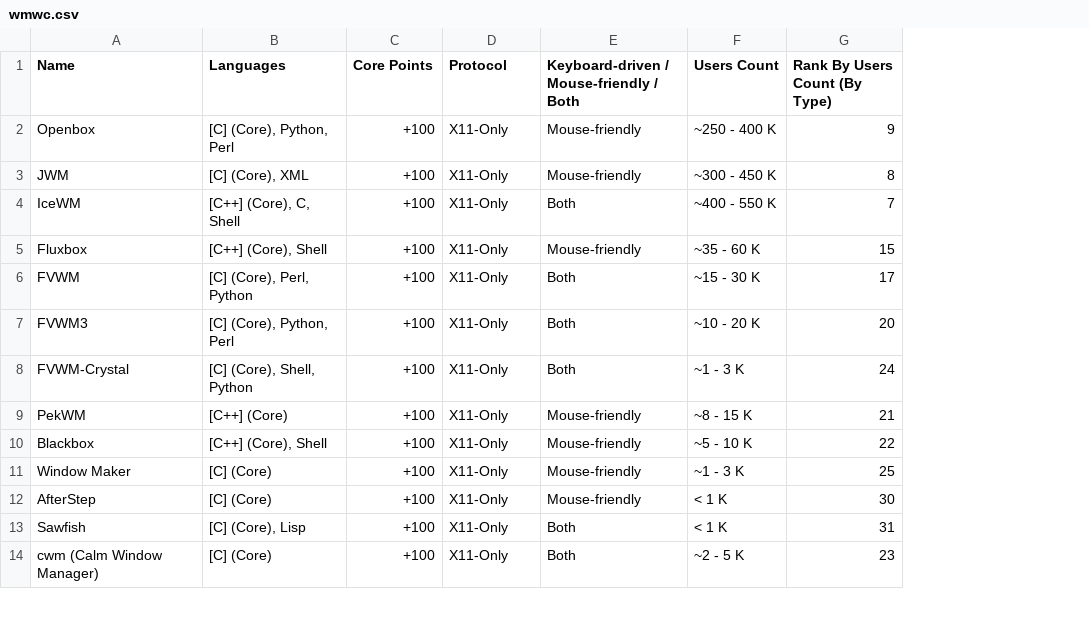
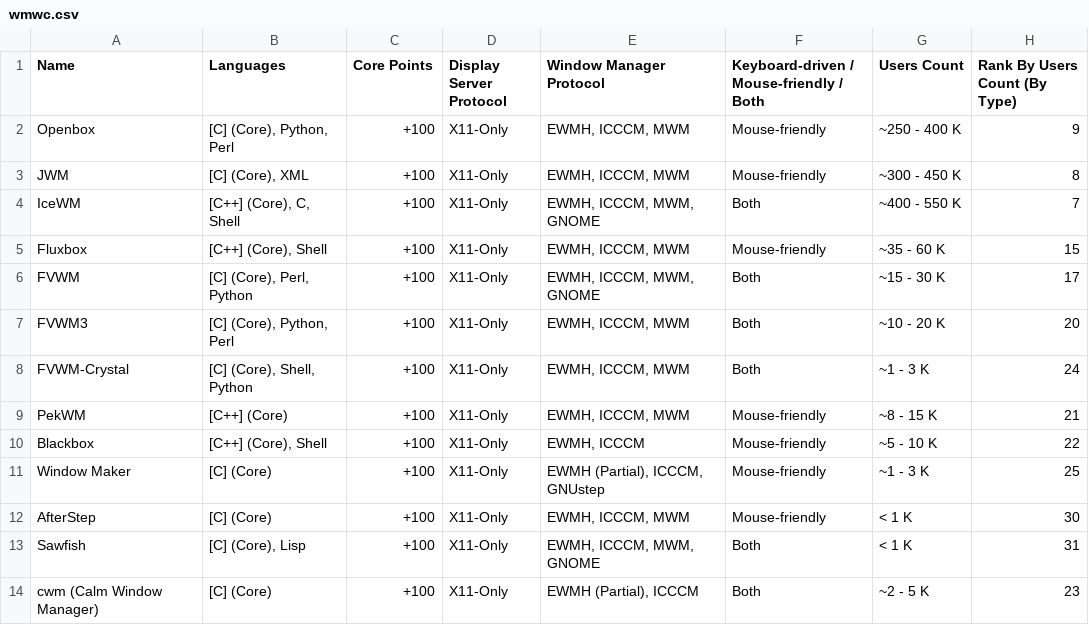
Before and after one commit to willyhorizont/linux, a CSV file: top-best-list/wmwc.csv, drawn as a sheet; only a part is shown; the diff names each change by its address in the sheet, - before the commit and + after, or states it on an @@ line.

```diff
--- a/top-best-list/wmwc.csv
+++ b/top-best-list/wmwc.csv
+column E (Window Manager Protocol), rows 2-14: EWMH, ICCCM, MWM | EWMH, ICCCM, MWM | EWMH, ICCCM, MWM, GNOME | EWMH, ICCCM, MWM | EWMH, ICCCM, MWM, GNOME | EWMH, ICCCM, MWM | EWMH, ICCCM, MWM | EWMH, ICCCM, MWM | EWMH, ICCCM | EWMH (Partial), ICCCM, GNUstep | EWMH, ICCCM, MWM | EWMH, ICCCM, MWM, GNOME | EWMH (Partial), ICCCM
-D1: Protocol
+D1: Display Server Protocol
```
Also changed, not shown: 13 other files.
